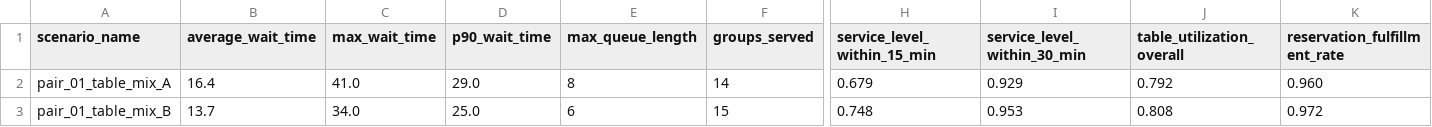
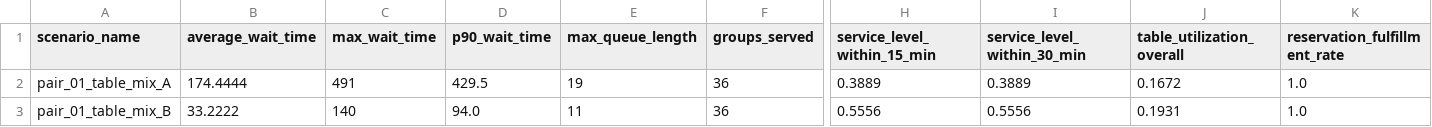
Before and after one commit to SelinaMai-SYM/COMP1110-C13, a CSV file: data/sample_outputs/metrics_example_pair_01.csv, drawn as a sheet; only a part is shown, gaps mark what is left out; the diff covers the shown part only; the diff names each change by its address in the sheet, - before the commit and + after, or states it on an @@ line.

```diff
--- a/data/sample_outputs/metrics_example_pair_01.csv
+++ b/data/sample_outputs/metrics_example_pair_01.csv
-B2 (average_wait_time): 16.4
+B2 (average_wait_time): 174.4444
-C2 (max_wait_time): 41.0
+C2 (max_wait_time): 491
-D2 (p90_wait_time): 29.0
+D2 (p90_wait_time): 429.5
-E2 (max_queue_length): 8
+E2 (max_queue_length): 19
-F2 (groups_served): 14
+F2 (groups_served): 36
-H2 (service_level_within_15_min): 0.679
+H2 (service_level_within_15_min): 0.3889
-I2 (service_level_within_30_min): 0.929
+I2 (service_level_within_30_min): 0.3889
-J2 (table_utilization_overall): 0.792
+J2 (table_utilization_overall): 0.1672
-K2 (reservation_fulfillment_rate): 0.960
+K2 (reservation_fulfillment_rate): 1.0
-B3 (average_wait_time): 13.7
+B3 (average_wait_time): 33.2222
-C3 (max_wait_time): 34.0
+C3 (max_wait_time): 140
-D3 (p90_wait_time): 25.0
+D3 (p90_wait_time): 94.0
-E3 (max_queue_length): 6
+E3 (max_queue_length): 11
-F3 (groups_served): 15
+F3 (groups_served): 36
-H3 (service_level_within_15_min): 0.748
+H3 (service_level_within_15_min): 0.5556
-I3 (service_level_within_30_min): 0.953
+I3 (service_level_within_30_min): 0.5556
-J3 (table_utilization_overall): 0.808
+J3 (table_utilization_overall): 0.1931
-K3 (reservation_fulfillment_rate): 0.972
+K3 (reservation_fulfillment_rate): 1.0
```
Also changed, not shown: 6 edited cells elsewhere in this file, data/arrival_scenarios/dinner_peak_base.csv, data/arrival_scenarios/lunch_rush_base.csv, 41 other files.
